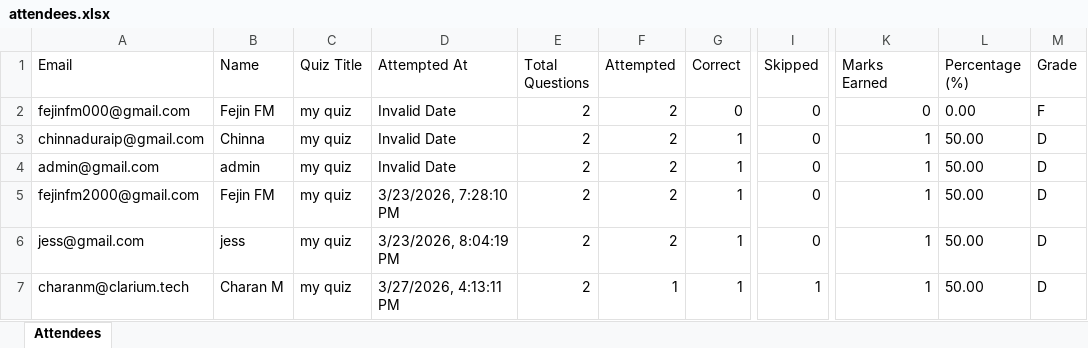
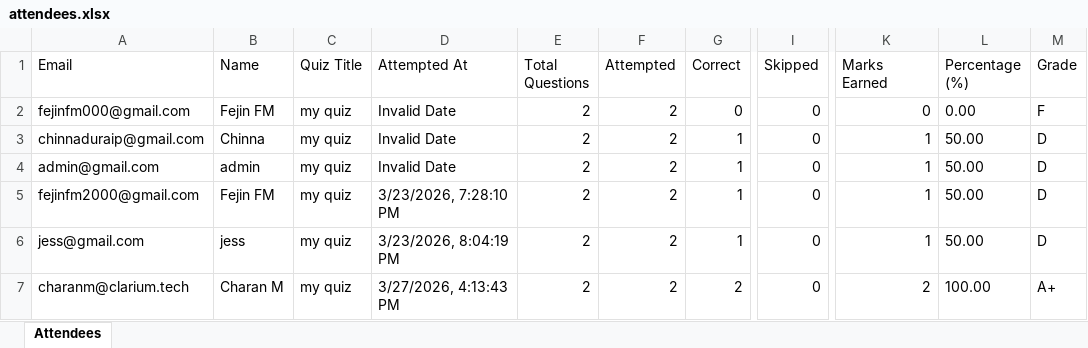
Before and after one commit to fejinfm2000/QuizForge, an Excel workbook: quizzes/my-quiz/attendees.xlsx, sheet Attendees, drawn as a sheet; only a part is shown, gaps mark what is left out; values as stored, in another font and other column widths than the file's, no borders; the diff names each change by its address in the sheet, - before the commit and + after, or states it on an @@ line.

Commit message:
Update attendees for quiz: my-quiz — charanm@clarium.tech

```diff
--- a/quizzes/my-quiz/attendees.xlsx (sheet Attendees)
+++ b/quizzes/my-quiz/attendees.xlsx (sheet Attendees)
-D7 (Attempted At): 3/27/2026, 4:13:11 PM
+D7 (Attempted At): 3/27/2026, 4:13:43 PM
-F7 (Attempted): 1
+F7 (Attempted): 2
-G7 (Correct): 1
+G7 (Correct): 2
-I7 (Skipped): 1
+I7 (Skipped): 0
-K7 (Marks Earned): 1
+K7 (Marks Earned): 2
-L7 (Percentage (%)): 50.00
+L7 (Percentage (%)): 100.00
-M7 (Grade): D
+M7 (Grade): A+
```
